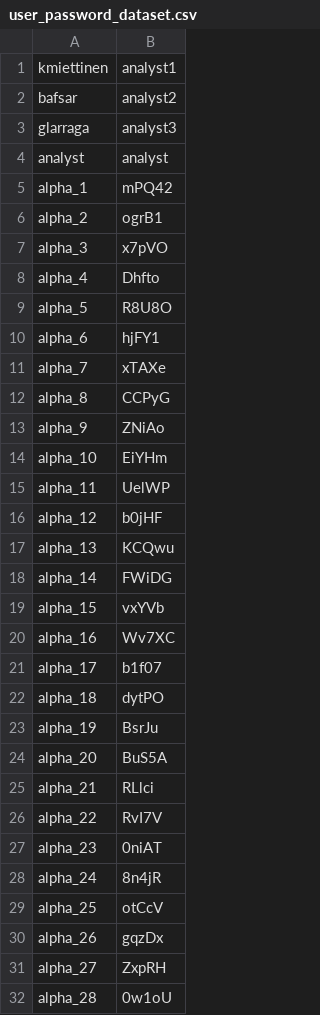
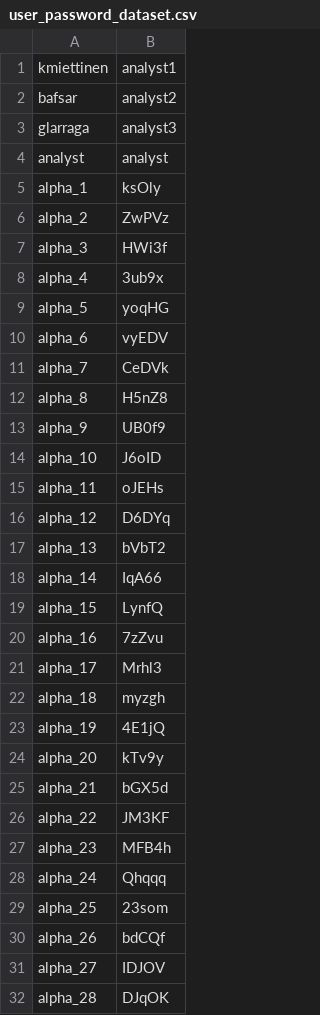
Before and after one commit to industrial-optimization-group/DESDEO, a CSV file: user_password_dataset.csv, drawn as a sheet; only a part is shown; the diff covers the shown part only.

```diff
--- a/user_password_dataset.csv
+++ b/user_password_dataset.csv
@@ -4,29 +4,29 @@ glarraga,analyst3
 analyst,analyst
-alpha_1,mPQ42
-alpha_2,ogrB1
-alpha_3,x7pVO
-alpha_4,Dhfto
-alpha_5,R8U8O
-alpha_6,hjFY1
-alpha_7,xTAXe
-alpha_8,CCPyG
-alpha_9,ZNiAo
-alpha_10,EiYHm
-alpha_11,UelWP
-alpha_12,b0jHF
-alpha_13,KCQwu
-alpha_14,FWiDG
-alpha_15,vxYVb
-alpha_16,Wv7XC
-alpha_17,b1f07
-alpha_18,dytPO
-alpha_19,BsrJu
-alpha_20,BuS5A
-alpha_21,RLlci
-alpha_22,RvI7V
-alpha_23,0niAT
-alpha_24,8n4jR
-alpha_25,otCcV
-alpha_26,gqzDx
-alpha_27,ZxpRH
-alpha_28,0w1oU
+alpha_1,ksOly
+alpha_2,ZwPVz
+alpha_3,HWi3f
+alpha_4,3ub9x
+alpha_5,yoqHG
+alpha_6,vyEDV
+alpha_7,CeDVk
+alpha_8,H5nZ8
+alpha_9,UB0f9
+alpha_10,J6oID
+alpha_11,oJEHs
+alpha_12,D6DYq
+alpha_13,bVbT2
+alpha_14,IqA66
+alpha_15,LynfQ
+alpha_16,7zZvu
+alpha_17,Mrhl3
+alpha_18,myzgh
+alpha_19,4E1jQ
+alpha_20,kTv9y
+alpha_21,bGX5d
+alpha_22,JM3KF
+alpha_23,MFB4h
+alpha_24,Qhqqq
+alpha_25,23som
+alpha_26,bdCQf
+alpha_27,IDJOV
+alpha_28,DJqOK
```
Also changed, not shown: 32 edited cells elsewhere in this file, 1 other file.
